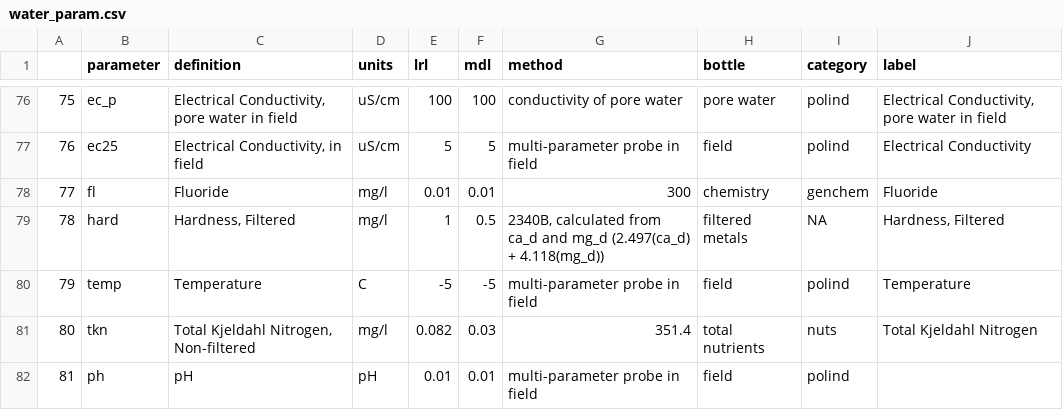
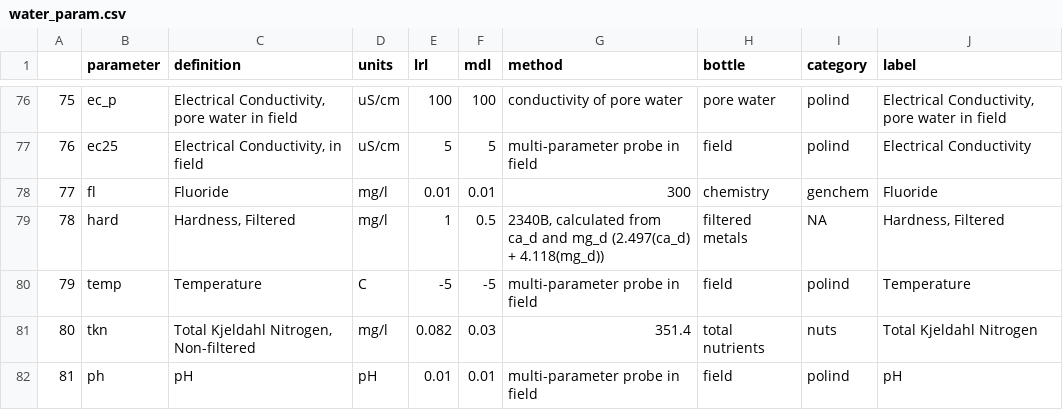
Before and after one commit to UGS-GIO/wetlands-dashboard, a CSV file: app/water_param.csv, drawn as a sheet; only a part is shown, gaps mark what is left out.

Commit message:
fix: legend title updates correctly when changing water parameters

```diff
--- a/app/water_param.csv
+++ b/app/water_param.csv
@@ -81,2 +81,2 @@
 80,tkn,"Total Kjeldahl Nitrogen, Non-filtered",mg/l,0.082,0.03,351.4,total nutrients,nuts,Total Kjeldahl Nitrogen
-81,ph,pH,pH,0.01,0.01,multi-parameter probe in field,field,polind,
+81,ph,pH,pH,0.01,0.01,multi-parameter probe in field,field,polind,pH
```
Also changed, not shown: 3 other files.
